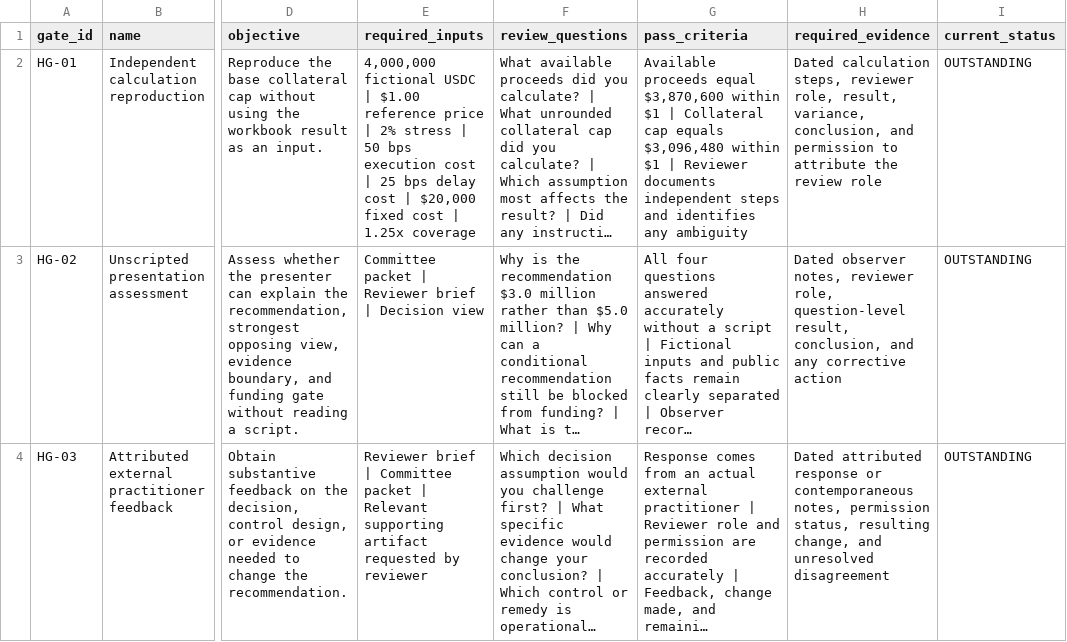
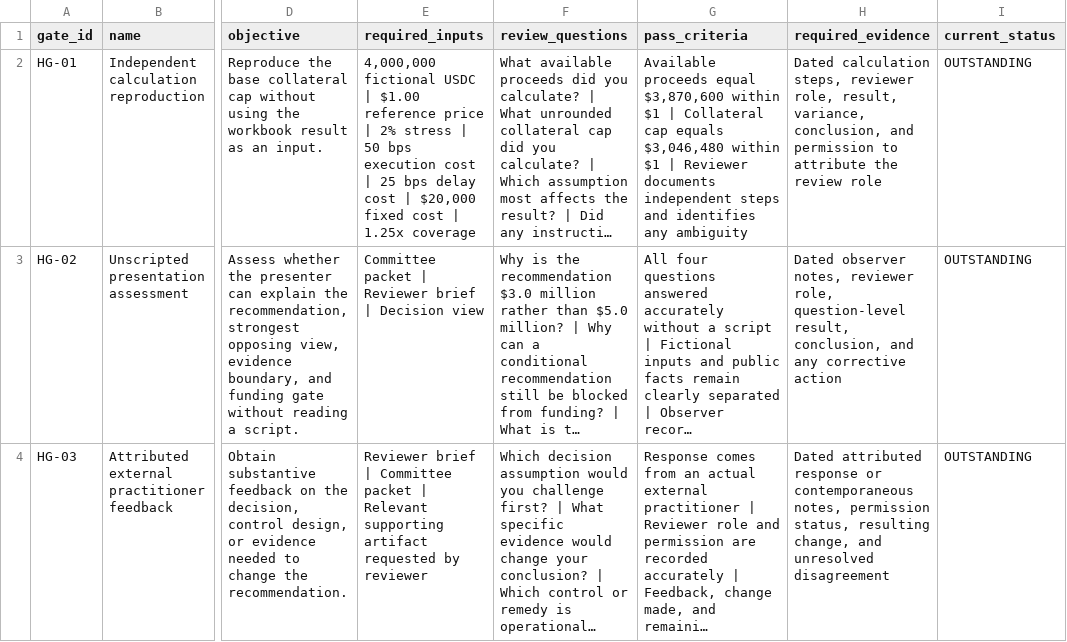
Before and after one commit to RahilBhavan/coinbase-credit-risk, a CSV file: artifacts/reviewer-scorecard.csv, drawn as a sheet; only a part is shown, gaps mark what is left out; long unchanged cells end in …; the diff names each change by its address in the sheet, - before the commit and + after, or states it on an @@ line.

```diff
--- a/artifacts/reviewer-scorecard.csv
+++ b/artifacts/reviewer-scorecard.csv
-G2 (pass_criteria): …cap equals $3,096,480 within $1…
+G2 (pass_criteria): …cap equals $3,046,480 within $1…
```
Also changed, not shown: artifacts/decision-lineage.csv, artifacts/scenario-attribution.csv, 45 other files.
